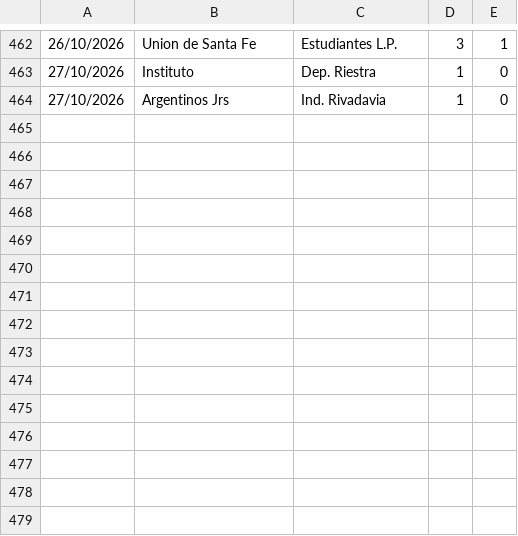
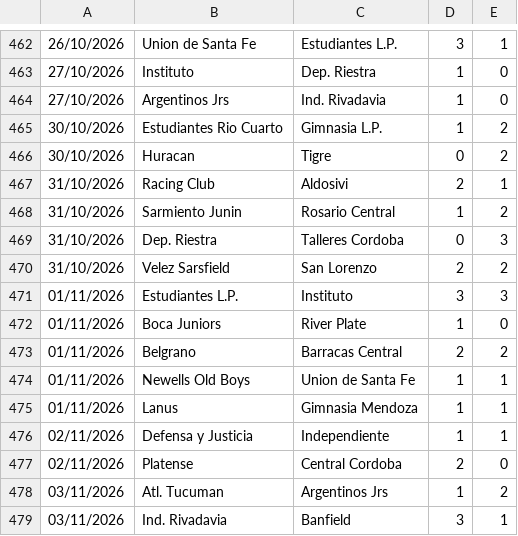
Before and after one commit to dodomiyake/scorecast, a CSV file: data/cur_2026_arg1.csv, drawn as a sheet; only a part is shown, gaps mark what is left out.

```diff
--- a/data/cur_2026_arg1.csv
+++ b/data/cur_2026_arg1.csv
@@ -464 +464,16 @@
 27/10/2026,Argentinos Jrs,Ind. Rivadavia,1,0
+30/10/2026,Estudiantes Rio Cuarto,Gimnasia L.P.,1,2
+30/10/2026,Huracan,Tigre,0,2
+31/10/2026,Racing Club,Aldosivi,2,1
+31/10/2026,Sarmiento Junin,Rosario Central,1,2
+31/10/2026,Dep. Riestra,Talleres Cordoba,0,3
+31/10/2026,Velez Sarsfield,San Lorenzo,2,2
+01/11/2026,Estudiantes L.P.,Instituto,3,3
+01/11/2026,Boca Juniors,River Plate,1,0
+01/11/2026,Belgrano,Barracas Central,2,2
+01/11/2026,Newells Old Boys,Union de Santa Fe,1,1
+01/11/2026,Lanus,Gimnasia Mendoza,1,1
+02/11/2026,Defensa y Justicia,Independiente,1,1
+02/11/2026,Platense,Central Cordoba,2,0
+03/11/2026,Atl. Tucuman,Argentinos Jrs,1,2
+03/11/2026,Ind. Rivadavia,Banfield,3,1
```
Also changed, not shown: data/cur_2026_bra1.csv, data/cur_2026_jpn1.csv, 11 other files.
